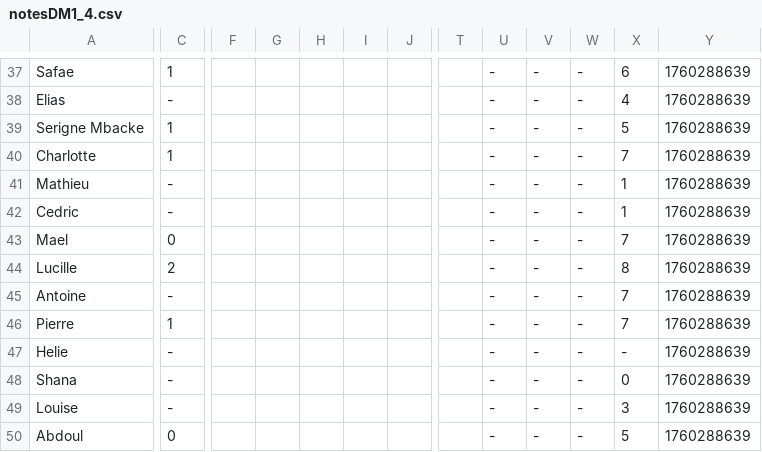
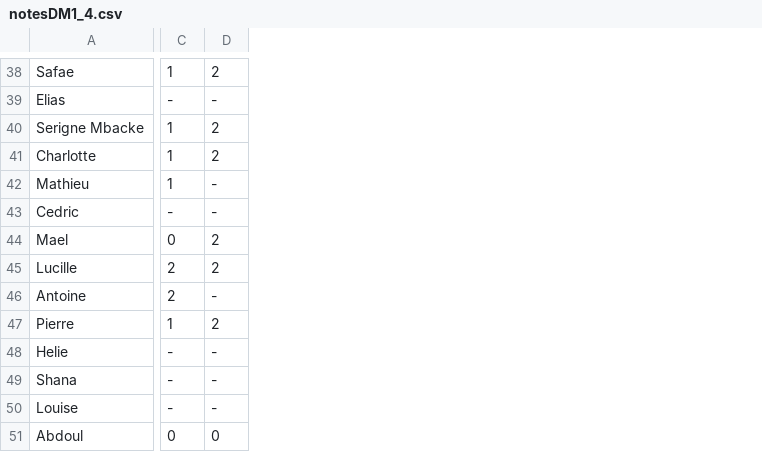
Before and after one commit to beababa/beababa.github.io, a CSV file: data/notesDM1_4.csv, drawn as a sheet; only a part is shown, gaps mark what is left out; removed rows and columns are numbered as before the commit, all else as after; the diff covers the shown part only; the diff names each change by its address in the sheet, - before the commit and + after, or states it on an @@ line.

```diff
--- a/data/notesDM1_4.csv
+++ b/data/notesDM1_4.csv
+column D, rows 38-51: 2 | - | 2 | 2 | - | - | 2 | 2 | - | 2 | - | - | - | 0
-column F, empty
-column G, empty
-column H, empty
-column I, empty
-column J, empty
-column T, empty
-column U, rows 37-50: all -
-column V, rows 37-50: all -
-column W, rows 37-50: all -
-column X, rows 37-50: 6 | 4 | 5 | 7 | 1 | 1 | 7 | 8 | 7 | 7 | - | 0 | 3 | 5
-column Y, rows 37-50: all 1760288639
-C42: -
+C42: 1
-C46: -
+C46: 2
```
Also changed, not shown: 3 added rows, 1 removed row, 9 removed columns and 16 edited cells elsewhere in this file, 27 other files.
